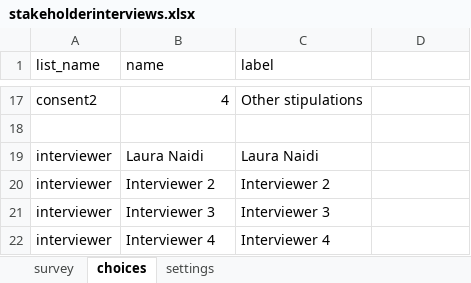
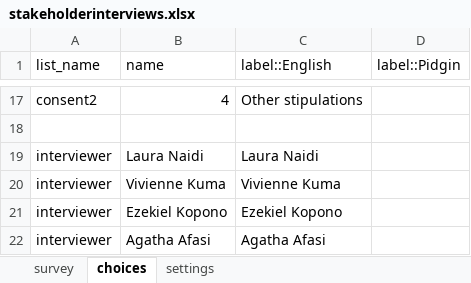
Before and after one commit to omneohealth/stakeholderinterviews, an Excel workbook: stakeholderinterviews.xlsx, sheet choices, drawn as a sheet; only a part is shown, gaps mark what is left out; values as stored, in another font and other column widths than the file's, no borders; removed rows and columns are numbered as before the commit, all else as after; the diff names each change by its address in the sheet, - before the commit and + after, or states it on an @@ line.

```diff
--- a/stakeholderinterviews.xlsx (sheet choices)
+++ b/stakeholderinterviews.xlsx (sheet choices)
-C1: label
+C1: label::English
-D1: (empty)
+D1: label::Pidgin
-row 20: interviewer | Interviewer 2 | Interviewer 2
-row 21: interviewer | Interviewer 3 | Interviewer 3
-row 22: interviewer | Interviewer 4 | Interviewer 4
+row 20: interviewer | Vivienne Kuma | Vivienne Kuma
+row 21: interviewer | Ezekiel Kopono | Ezekiel Kopono
+row 22: interviewer | Agatha Afasi | Agatha Afasi
```
Also changed, not shown: sheet survey, 1 other file.
